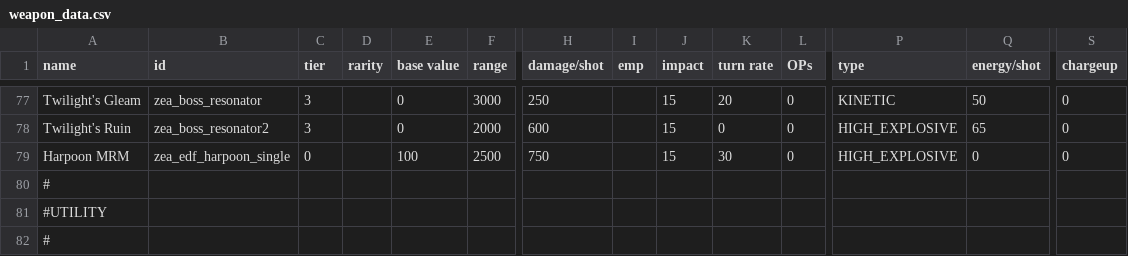
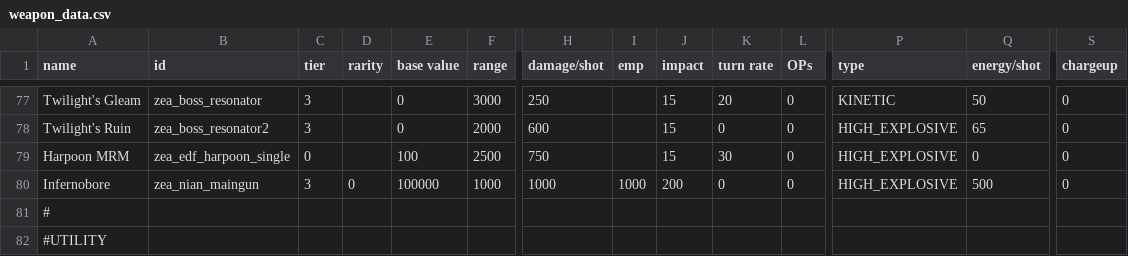
Before and after one commit to Dal-041/Knights_of_Ludd, a CSV file: data/weapons/weapon_data.csv, drawn as a sheet; only a part is shown, gaps mark what is left out; the shorter side is filled out with more unchanged rows; rows hold the shown columns only; the diff names each change by its address in the sheet, - before the commit and + after, or states it on an @@ line.

Commit message:
Added the Dawntide Boss's main gun, name tbd

```diff
--- a/data/weapons/weapon_data.csv
+++ b/data/weapons/weapon_data.csv
+row 80: Infernobore | zea_nian_maingun | 3 | 0 | 100000 | 1000 | 1000 | 1000 | 200 | 0 | 0 | HIGH_EXPLOSIVE | 500 | 0
```
Also changed, not shown: 9 other files.
